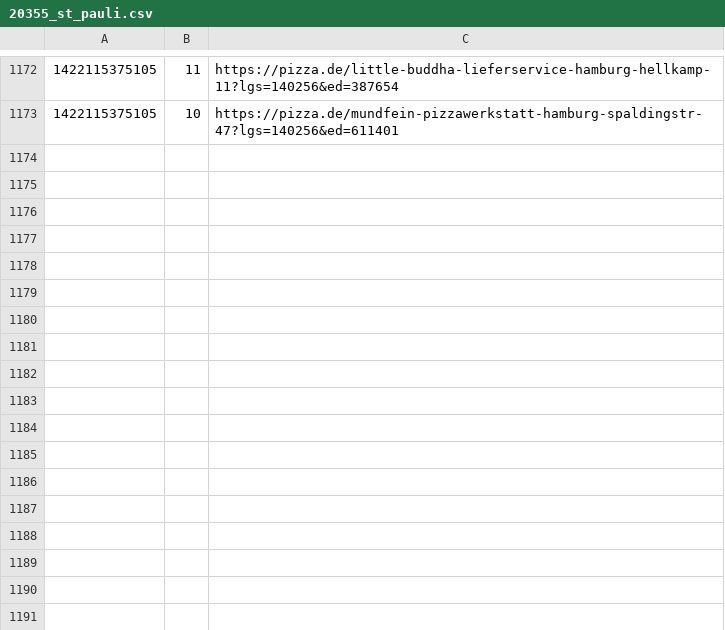
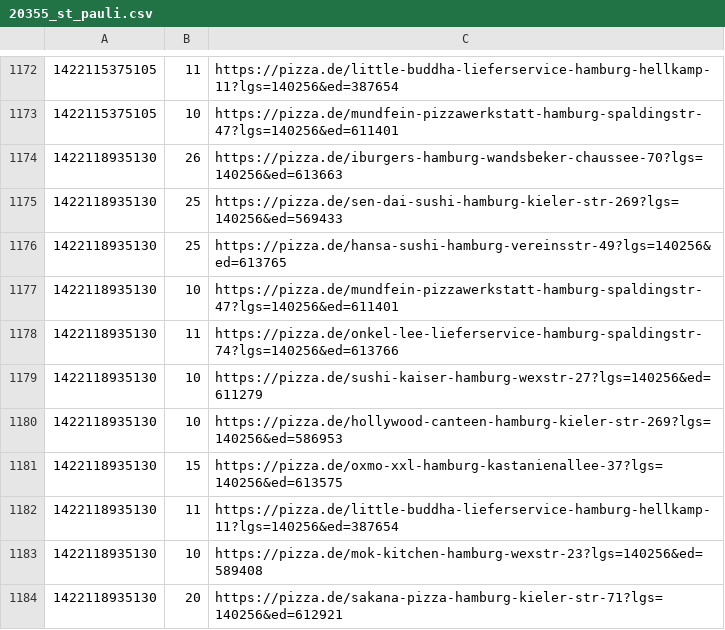
Before and after one commit to pizzadealer/pizzadealer.github.io, a CSV file: data/20355_st_pauli.csv, drawn as a sheet; only a part is shown, gaps mark what is left out.

```diff
--- a/data/20355_st_pauli.csv
+++ b/data/20355_st_pauli.csv
@@ -1173 +1173,12 @@
 1422115375105,10,https://pizza.de/mundfein-pizzawerkstatt-hamburg-spaldingstr-47?lgs=140256&ed=611401
+1422118935130,26,https://pizza.de/iburgers-hamburg-wandsbeker-chaussee-70?lgs=140256&ed=613663
+1422118935130,25,https://pizza.de/sen-dai-sushi-hamburg-kieler-str-269?lgs=140256&ed=569433
+1422118935130,25,https://pizza.de/hansa-sushi-hamburg-vereinsstr-49?lgs=140256&ed=613765
+1422118935130,10,https://pizza.de/mundfein-pizzawerkstatt-hamburg-spaldingstr-47?lgs=140256&ed=611401
+1422118935130,11,https://pizza.de/onkel-lee-lieferservice-hamburg-spaldingstr-74?lgs=140256&ed=613766
+1422118935130,10,https://pizza.de/sushi-kaiser-hamburg-wexstr-27?lgs=140256&ed=611279
+1422118935130,10,https://pizza.de/hollywood-canteen-hamburg-kieler-str-269?lgs=140256&ed=586953
+1422118935130,15,https://pizza.de/oxmo-xxl-hamburg-kastanienallee-37?lgs=140256&ed=613575
+1422118935130,11,https://pizza.de/little-buddha-lieferservice-hamburg-hellkamp-11?lgs=140256&ed=387654
+1422118935130,10,https://pizza.de/mok-kitchen-hamburg-wexstr-23?lgs=140256&ed=589408
+1422118935130,20,https://pizza.de/sakana-pizza-hamburg-kieler-str-71?lgs=140256&ed=612921
```
Also changed, not shown: data/20539_rothenburgsort.csv, 1 other file.
